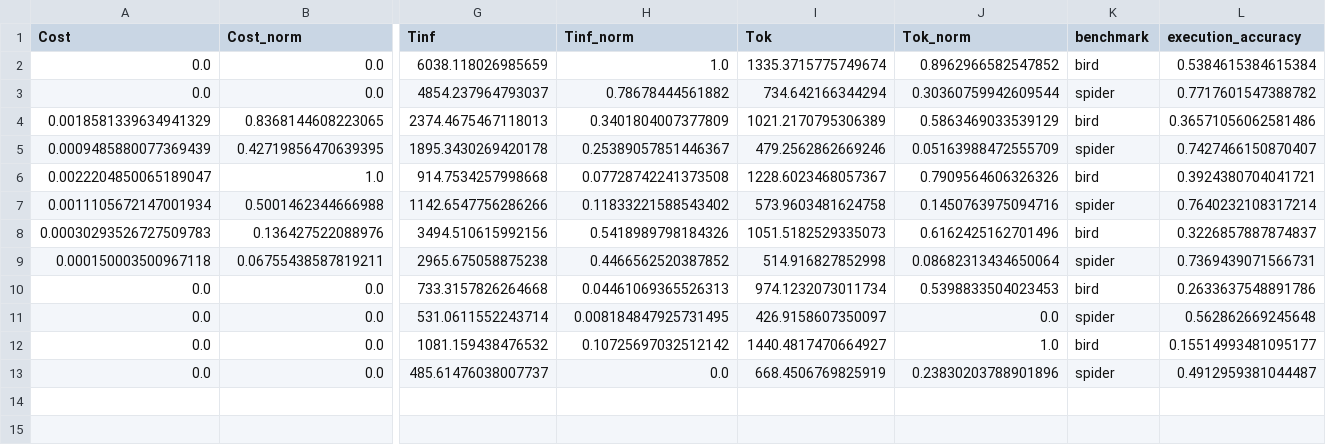
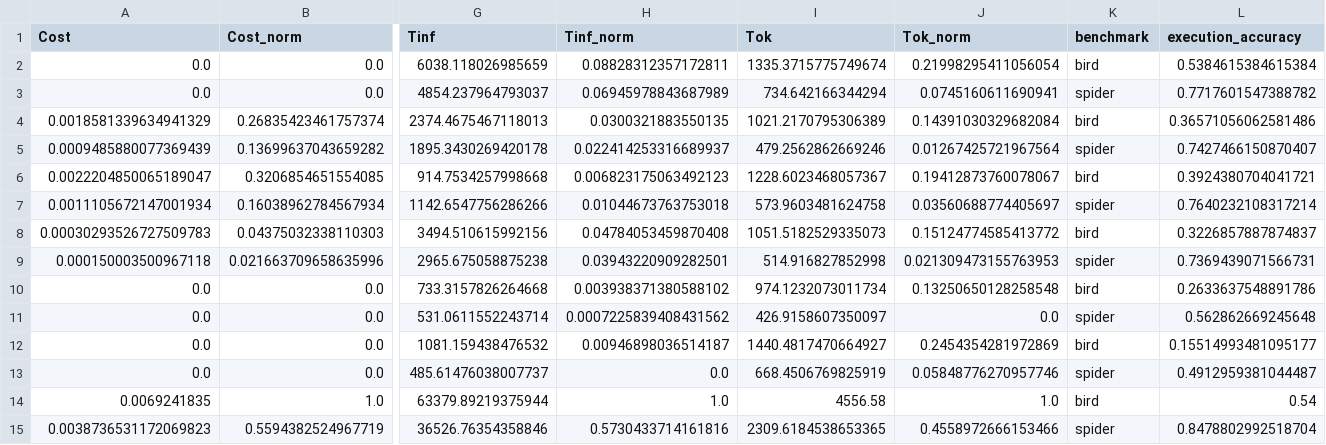
Before and after one commit to countrvl/vkr, a CSV file: results/nl2sql/metrics/ea/summary_metrics.csv, drawn as a sheet; only a part is shown, gaps mark what is left out; rows hold the shown columns only; the diff names each change by its address in the sheet, - before the commit and + after, or states it on an @@ line.

```diff
--- a/results/nl2sql/metrics/ea/summary_metrics.csv
+++ b/results/nl2sql/metrics/ea/summary_metrics.csv
-H2 (Tinf_norm): 1.0
+H2 (Tinf_norm): 0.08828312357172811
-J2 (Tok_norm): 0.8962966582547852
+J2 (Tok_norm): 0.21998295411056054
-H3 (Tinf_norm): 0.78678444561882
+H3 (Tinf_norm): 0.06945978843687989
-J3 (Tok_norm): 0.30360759942609544
+J3 (Tok_norm): 0.0745160611690941
-B4 (Cost_norm): 0.8368144608223065
+B4 (Cost_norm): 0.26835423461757374
-H4 (Tinf_norm): 0.3401804007377809
+H4 (Tinf_norm): 0.0300321883550135
-J4 (Tok_norm): 0.5863469033539129
+J4 (Tok_norm): 0.14391030329682084
-B5 (Cost_norm): 0.42719856470639395
+B5 (Cost_norm): 0.13699637043659282
-H5 (Tinf_norm): 0.25389057851446367
+H5 (Tinf_norm): 0.022414253316689937
-J5 (Tok_norm): 0.05163988472555709
+J5 (Tok_norm): 0.01267425721967564
-B6 (Cost_norm): 1.0
+B6 (Cost_norm): 0.3206854651554085
-H6 (Tinf_norm): 0.07728742241373508
+H6 (Tinf_norm): 0.006823175063492123
-J6 (Tok_norm): 0.7909564606326326
+J6 (Tok_norm): 0.19412873760078067
-B7 (Cost_norm): 0.5001462344666988
+B7 (Cost_norm): 0.16038962784567934
-H7 (Tinf_norm): 0.11833221588543402
+H7 (Tinf_norm): 0.01044673763753018
-J7 (Tok_norm): 0.1450763975094716
+J7 (Tok_norm): 0.03560688774405697
-B8 (Cost_norm): 0.136427522088976
+B8 (Cost_norm): 0.04375032338110303
-H8 (Tinf_norm): 0.5418989798184326
+H8 (Tinf_norm): 0.04784053459870408
-J8 (Tok_norm): 0.6162425162701496
+J8 (Tok_norm): 0.15124774585413772
-B9 (Cost_norm): 0.06755438587819211
+B9 (Cost_norm): 0.021663709658635996
-H9 (Tinf_norm): 0.4466562520387852
+H9 (Tinf_norm): 0.03943220909282501
-J9 (Tok_norm): 0.08682313434650064
+J9 (Tok_norm): 0.021309473155763953
-H10 (Tinf_norm): 0.04461069365526313
+H10 (Tinf_norm): 0.003938371380588102
-J10 (Tok_norm): 0.5398833504023453
+J10 (Tok_norm): 0.13250650128258548
-H11 (Tinf_norm): 0.008184847925731495
+H11 (Tinf_norm): 0.0007225839408431562
-H12 (Tinf_norm): 0.10725697032512142
+H12 (Tinf_norm): 0.00946898036514187
-J12 (Tok_norm): 1.0
+J12 (Tok_norm): 0.2454354281972869
-J13 (Tok_norm): 0.23830203788901896
+J13 (Tok_norm): 0.05848776270957746
+row 14: 0.0069241835 | 1.0 | 63379.89219375944 | 1.0 | 4556.58 | 1.0 | bird | 0.54
+row 15: 0.0038736531172069823 | 0.5594382524967719 | 36526.76354358846 | 0.5730433714161816 | 2309.6184538653365 | 0.4558972666153466 | spider | 0.8478802992518704
```
Also changed, not shown: 19 other files.
